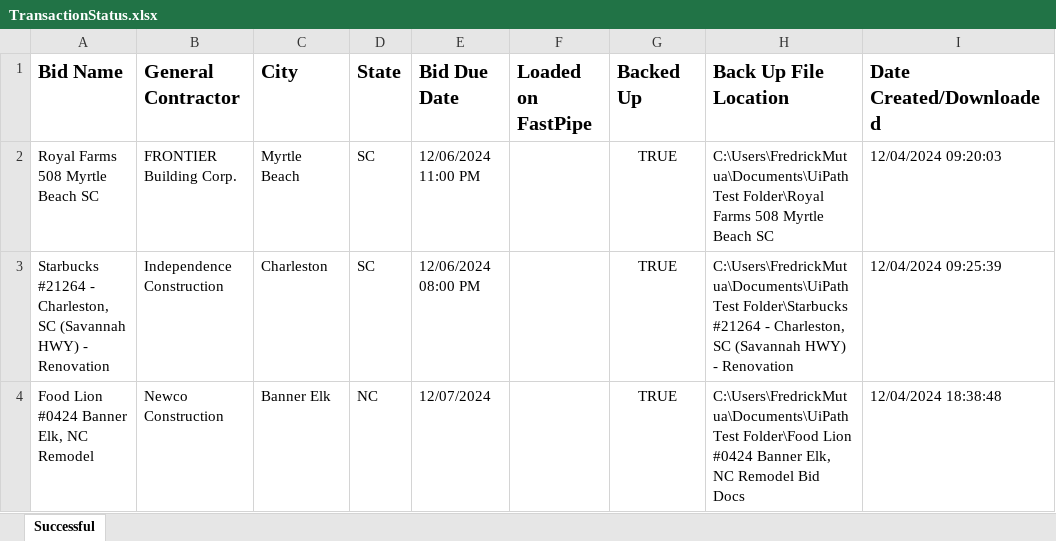
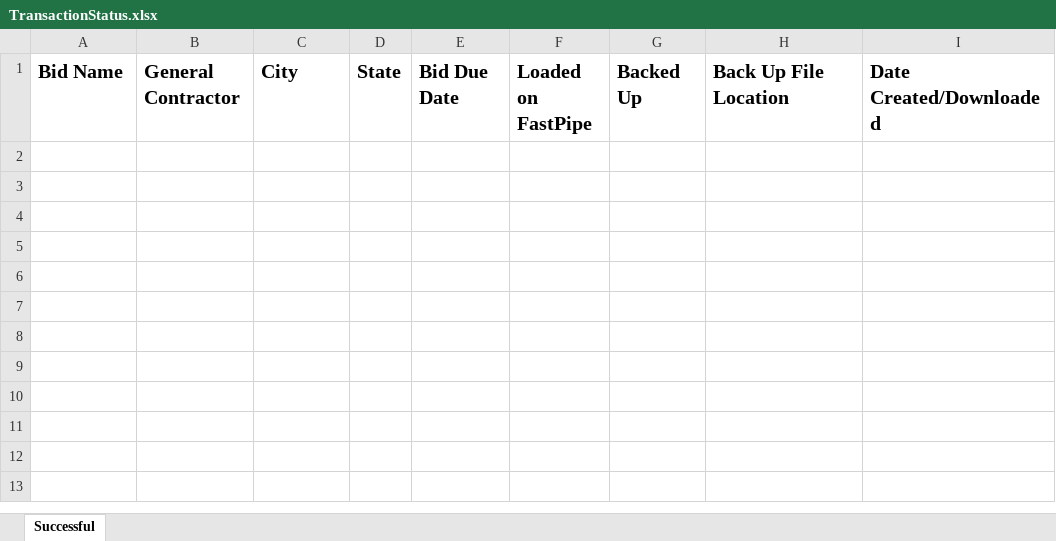
Before and after one commit to FreddieMwau/Fast_Pipe_Automation, an Excel workbook: Data/Temp/TransactionStatus.xlsx, sheet Successful, drawn as a sheet; values as stored, in another font and other column widths than the file's, no borders; the diff names each change by its address in the sheet, - before the commit and + after, or states it on an @@ line.

```diff
--- a/Data/Temp/TransactionStatus.xlsx (sheet Successful)
+++ b/Data/Temp/TransactionStatus.xlsx (sheet Successful)
-row 2: Royal Farms 508 Myrtle Beach SC | FRONTIER Building Corp. | Myrtle Beach | SC | 12/06/2024 11:00 PM |  | TRUE | C:\Users\FredrickMutua\Documents\UiPath Test Folder\Royal Farms 508 Myrtle Beach SC | 12/04/2024 09:20:03
-row 3: Starbucks #21264 - Charleston, SC (Savannah HWY) - Renovation | Independence Construction | Charleston | SC | 12/06/2024 08:00 PM |  | TRUE | C:\Users\FredrickMutua\Documents\UiPath Test Folder\Starbucks #21264 - Charleston, SC (Savannah HWY) - Renovation | 12/04/2024 09:25:39
-row 4: Food Lion #0424 Banner Elk, NC Remodel | Newco Construction | Banner Elk | NC | 12/07/2024 |  | TRUE | C:\Users\FredrickMutua\Documents\UiPath Test Folder\Food Lion #0424 Banner Elk, NC Remodel Bid Docs | 12/04/2024 18:38:48
```
Also changed, not shown: 3 other files.
